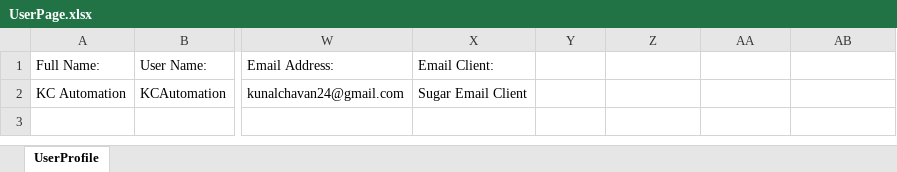
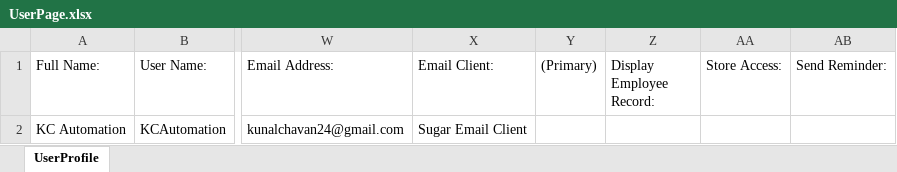
Before and after one commit to BokaChiku24/Symphony, an Excel workbook: FiltaSymphony/UserPage.xlsx, sheet UserProfile, drawn as a sheet; only a part is shown, gaps mark what is left out; values as stored, in another font and other column widths than the file's, no borders; the diff names each change by its address in the sheet, - before the commit and + after, or states it on an @@ line.

```diff
--- a/FiltaSymphony/UserPage.xlsx (sheet UserProfile)
+++ b/FiltaSymphony/UserPage.xlsx (sheet UserProfile)
-Y1: (empty)
+Y1: (Primary)
-Z1: (empty)
+Z1: Display Employee Record:
-AA1: (empty)
+AA1: Store Access:
-AB1: (empty)
+AB1: Send Reminder:
```
Also changed, not shown: 19 other files.
